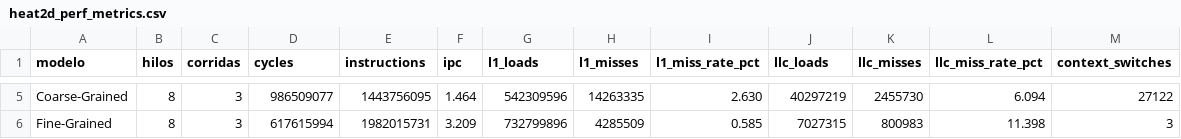
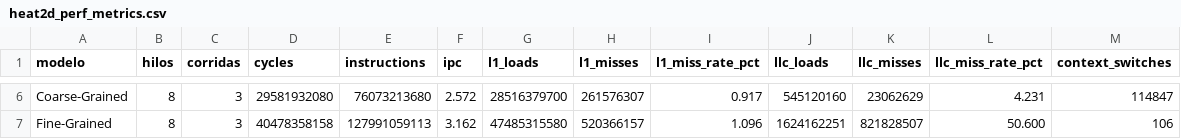
Before and after one commit to MauNav04/mnavarro_ymonge_echavarria_ffuchs_a2_2026_s2, a CSV file: proyecto1/problems/heat2d/metricas/heat2d_perf_metrics.csv, drawn as a sheet; only a part is shown, gaps mark what is left out; addresses are those after the commit; the diff covers the shown part only; the diff names each change by its address in the sheet, - before the commit and + after, or states it on an @@ line.

```diff
--- a/proyecto1/problems/heat2d/metricas/heat2d_perf_metrics.csv
+++ b/proyecto1/problems/heat2d/metricas/heat2d_perf_metrics.csv
-D6 (cycles): 986509077
+D6 (cycles): 29581932080
-E6 (instructions): 1443756095
+E6 (instructions): 76073213680
-F6 (ipc): 1.464
+F6 (ipc): 2.572
-G6 (l1_loads): 542309596
+G6 (l1_loads): 28516379700
-H6 (l1_misses): 14263335
+H6 (l1_misses): 261576307
-I6 (l1_miss_rate_pct): 2.630
+I6 (l1_miss_rate_pct): 0.917
-J6 (llc_loads): 40297219
+J6 (llc_loads): 545120160
-K6 (llc_misses): 2455730
+K6 (llc_misses): 23062629
-L6 (llc_miss_rate_pct): 6.094
+L6 (llc_miss_rate_pct): 4.231
-M6 (context_switches): 27122
+M6 (context_switches): 114847
-D7 (cycles): 617615994
+D7 (cycles): 40478358158
-E7 (instructions): 1982015731
+E7 (instructions): 127991059113
-F7 (ipc): 3.209
+F7 (ipc): 3.162
-G7 (l1_loads): 732799896
+G7 (l1_loads): 47485315580
-H7 (l1_misses): 4285509
+H7 (l1_misses): 520366157
-I7 (l1_miss_rate_pct): 0.585
+I7 (l1_miss_rate_pct): 1.096
-J7 (llc_loads): 7027315
+J7 (llc_loads): 1624162251
-K7 (llc_misses): 800983
+K7 (llc_misses): 821828507
-L7 (llc_miss_rate_pct): 11.398
+L7 (llc_miss_rate_pct): 50.600
-M7 (context_switches): 3
+M7 (context_switches): 106
```
Also changed, not shown: 1 added row and 30 edited cells elsewhere in this file, proyecto1/problems/heat2d/metricas/resumen_estadistico.csv, 19 other files.
